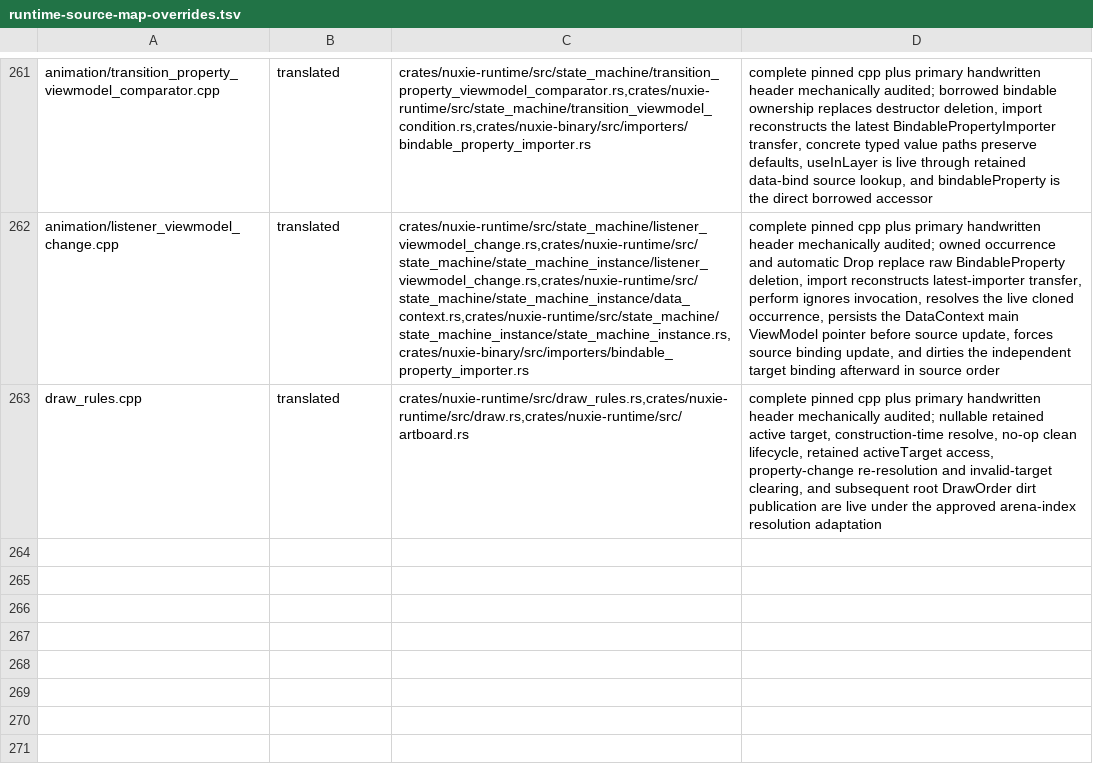
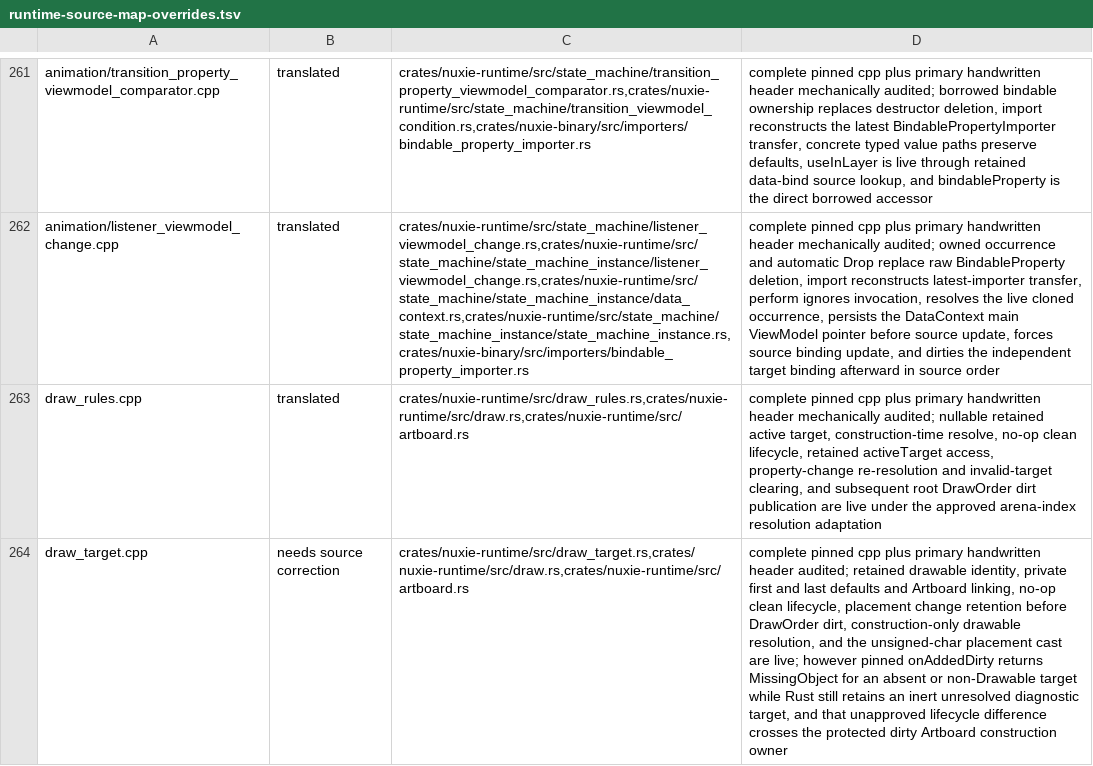
Before and after one commit to nuxieai/nuxie-runtime, a TSV file: docs/runtime-source-map-overrides.tsv, drawn as a sheet; only a part is shown, gaps mark what is left out; the diff names each change by its address in the sheet, - before the commit and + after, or states it on an @@ line.

Commit message:
Correct DrawTarget placement narrowing

```diff
--- a/docs/runtime-source-map-overrides.tsv
+++ b/docs/runtime-source-map-overrides.tsv
+row 264: draw_target.cpp | needs source correction | crates/nuxie-runtime/src/draw_target.rs,crates/nuxie-runtime/src/draw.rs,crates/nuxie-runtime/src/artboard.rs | complete pinned cpp plus primary handwritten header audited; retained drawable identity, private first and last defaults and Artboard linking, no-op clean lifecycle, placement change retention before DrawOrder dirt, construction-only drawable resolution, and the unsigned-char placement cast are live; however pinned onAddedDirty returns MissingObject for an absent or non-Drawable target while Rust still retains an inert unresolved diagnostic target, and that unapproved lifecycle difference crosses the protected dirty Artboard construction owner
```
Also changed, not shown: 1 other file.
